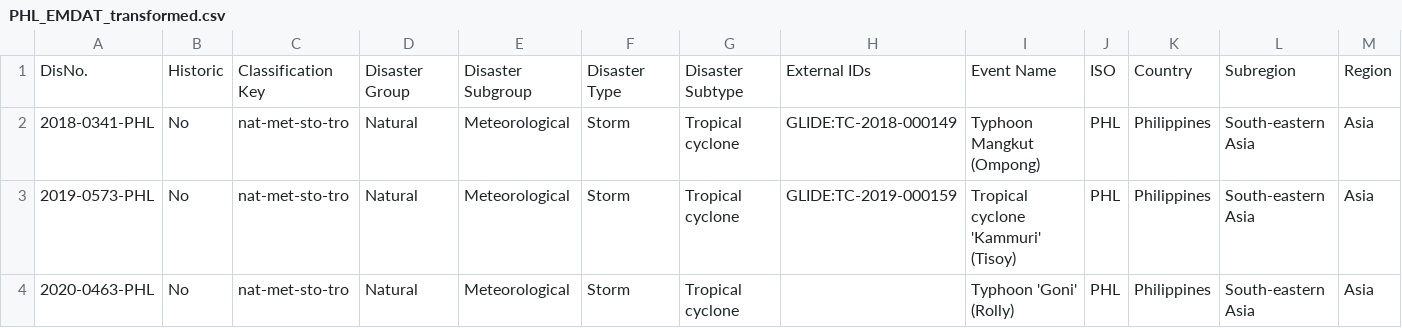
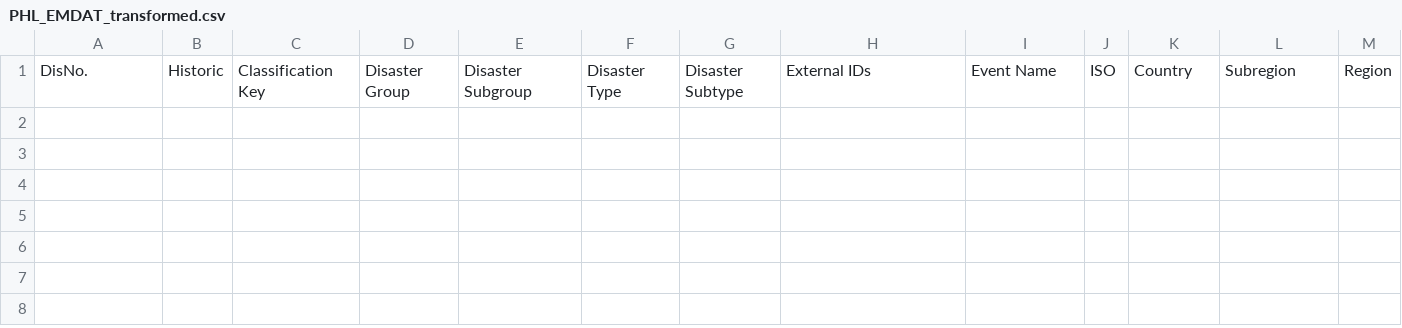
Before and after one commit to alexanderxgt/there-is-no-post-hurricane-world, a CSV file: data/transformed/PHL_EMDAT_transformed.csv, drawn as a sheet; only a part is shown; rows hold the shown columns only; the diff names each change by its address in the sheet, - before the commit and + after, or states it on an @@ line.

```diff
--- a/data/transformed/PHL_EMDAT_transformed.csv
+++ b/data/transformed/PHL_EMDAT_transformed.csv
-row 2: 2018-0341-PHL | No | nat-met-sto-tro | Natural | Meteorological | Storm | Tropical cyclone | GLIDE:TC-2018-000149 | Typhoon Mangkut (Ompong) | PHL | Philippines | South-eastern Asia | Asia
-row 3: 2019-0573-PHL | No | nat-met-sto-tro | Natural | Meteorological | Storm | Tropical cyclone | GLIDE:TC-2019-000159 | Tropical cyclone 'Kammuri' (Tisoy) | PHL | Philippines | South-eastern Asia | Asia
-row 4: 2020-0463-PHL | No | nat-met-sto-tro | Natural | Meteorological | Storm | Tropical cyclone |  | Typhoon 'Goni' (Rolly) | PHL | Philippines | South-eastern Asia | Asia
```
Also changed, not shown: 5 other files.
